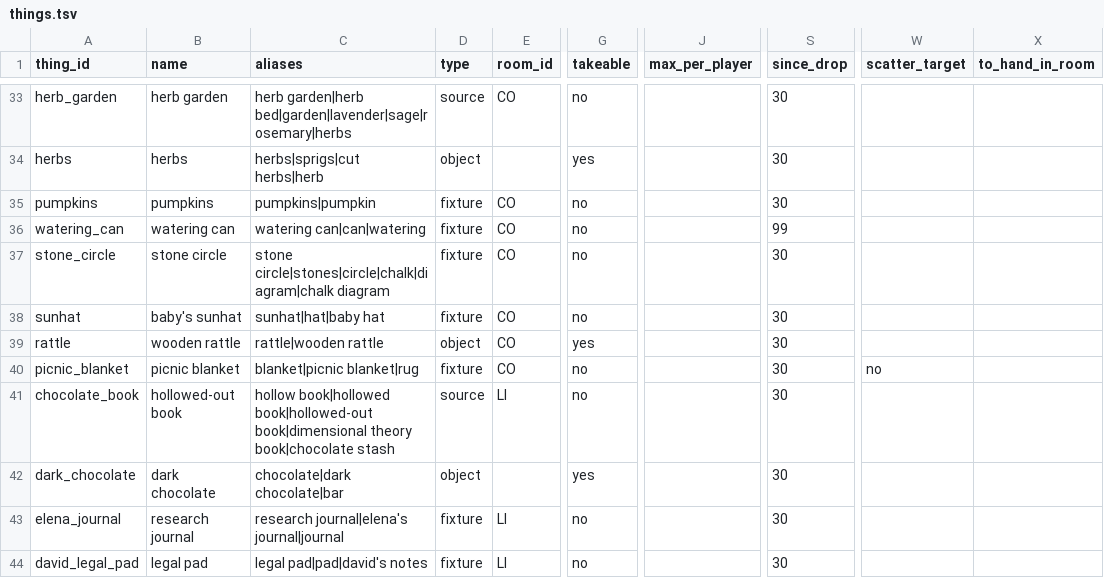
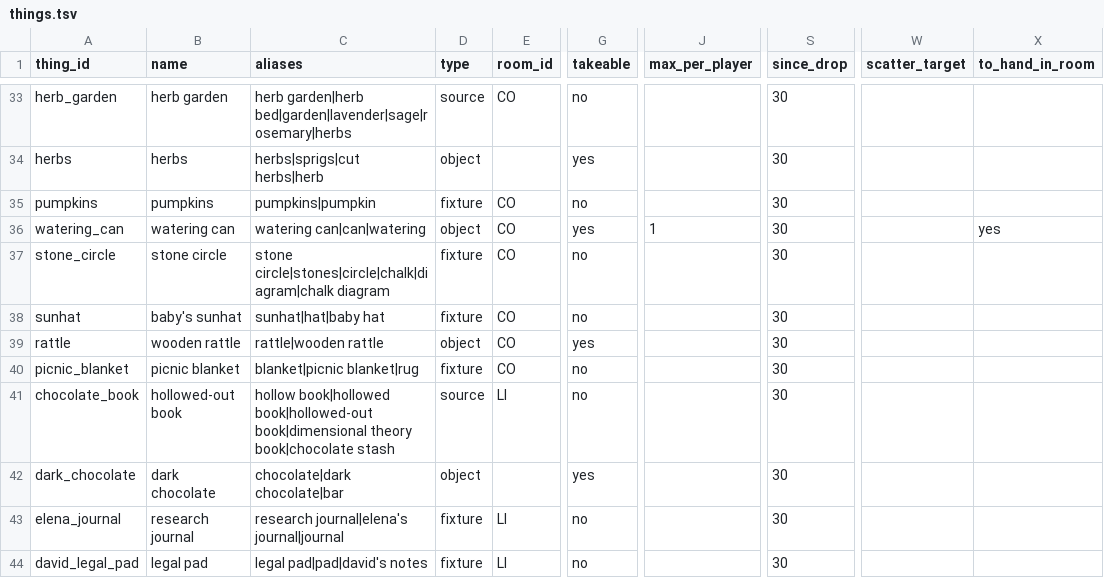
Before and after one commit to kelseybooth/halloween-in-june, a TSV file: creative content/things.tsv, drawn as a sheet; only a part is shown, gaps mark what is left out; the diff names each change by its address in the sheet, - before the commit and + after, or states it on an @@ line.

```diff
--- a/creative content/things.tsv
+++ b/creative content/things.tsv
-D36 (type): fixture
+D36 (type): object
-G36 (takeable): no
+G36 (takeable): yes
-J36 (max_per_player): (empty)
+J36 (max_per_player): 1
-S36 (since_drop): 99
+S36 (since_drop): 30
-X36 (to_hand_in_room): (empty)
+X36 (to_hand_in_room): yes
-W40 (scatter_target): no
+W40 (scatter_target): (empty)
```
Also changed, not shown: creative content/defaults.tsv, creative content/thing_text.tsv, 10 other files.
